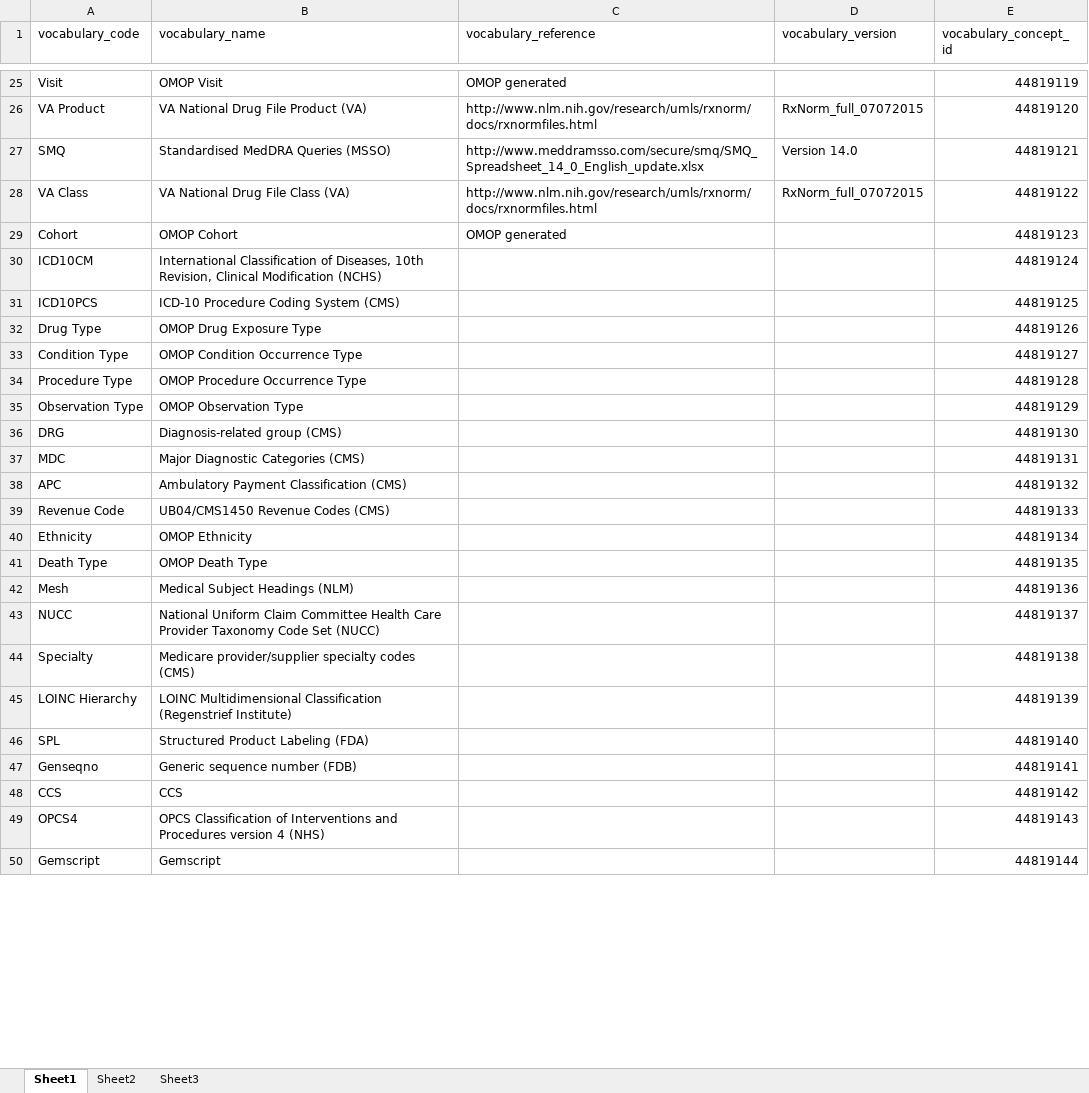
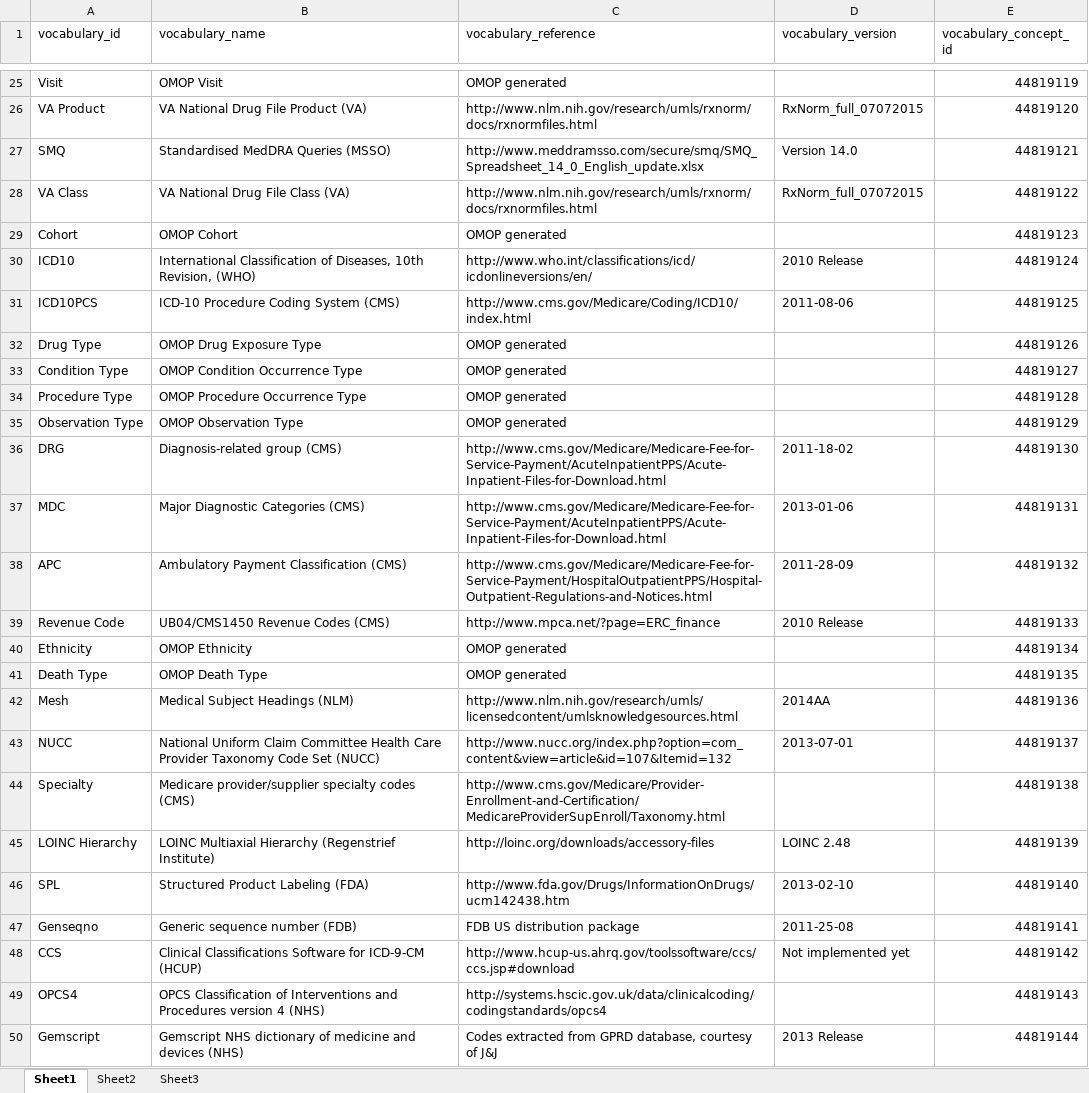
Before and after one commit to OHDSI/Vocabulary-v5.0, an Excel workbook: Conversion_from_v4/vocabulary.xlsx, sheet Sheet1, drawn as a sheet; only a part is shown, gaps mark what is left out; values as stored, in another font and other column widths than the file's, no cell formats; removed rows and columns are numbered as before the commit, all else as after; the diff covers the shown part only; the diff names each change by its address in the sheet, - before the commit and + after, or states it on an @@ line.

```diff
--- a/Conversion_from_v4/vocabulary.xlsx (sheet Sheet1)
+++ b/Conversion_from_v4/vocabulary.xlsx (sheet Sheet1)
-A1: vocabulary_code
+A1: vocabulary_id
-row 30: ICD10CM | International Classification of Diseases, 10th Revision, Clinical Modification (NCHS) |  |  | 44819124
+row 30: ICD10 | International Classification of Diseases, 10th Revision, (WHO) | http://www.who.int/classifications/icd/icdonlineversions/en/ | 2010 Release | 44819124
-C31 (vocabulary_reference): (empty)
+C31 (vocabulary_reference): http://www.cms.gov/Medicare/Coding/ICD10/index.html
-D31 (vocabulary_version): (empty)
+D31 (vocabulary_version): 2011-08-06
-C32:C35 (vocabulary_reference): (empty)
+C32:C35 (vocabulary_reference): OMOP generated
-C36:C37 (vocabulary_reference): (empty)
+C36:C37 (vocabulary_reference): http://www.cms.gov/Medicare/Medicare-Fee-for-Service-Payment/AcuteInpatientPPS/Acute-Inpatient-Files-for-Download.html
-D36 (vocabulary_version): (empty)
+D36 (vocabulary_version): 2011-18-02
-D37 (vocabulary_version): (empty)
+D37 (vocabulary_version): 2013-01-06
-C38 (vocabulary_reference): (empty)
+C38 (vocabulary_reference): http://www.cms.gov/Medicare/Medicare-Fee-for-Service-Payment/HospitalOutpatientPPS/Hospital-Outpatient-Regulations-and-Notices.html
-D38 (vocabulary_version): (empty)
+D38 (vocabulary_version): 2011-28-09
-C39 (vocabulary_reference): (empty)
+C39 (vocabulary_reference): http://www.mpca.net/?page=ERC_finance
-D39 (vocabulary_version): (empty)
+D39 (vocabulary_version): 2010 Release
-C40:C41 (vocabulary_reference): (empty)
+C40:C41 (vocabulary_reference): OMOP generated
-C42 (vocabulary_reference): (empty)
+C42 (vocabulary_reference): http://www.nlm.nih.gov/research/umls/licensedcontent/umlsknowledgesources.html
-D42 (vocabulary_version): (empty)
+D42 (vocabulary_version): 2014AA
-C43 (vocabulary_reference): (empty)
+C43 (vocabulary_reference): http://www.nucc.org/index.php?option=com_content&view=article&id=107&Itemid=132
-D43 (vocabulary_version): (empty)
+D43 (vocabulary_version): 2013-07-01
-C44 (vocabulary_reference): (empty)
+C44 (vocabulary_reference): http://www.cms.gov/Medicare/Provider-Enrollment-and-Certification/MedicareProviderSupEnroll/Taxonomy.html
-B45 (vocabulary_name): LOINC Multidimensional Classification (Regenstrief Institute)
+B45 (vocabulary_name): LOINC Multiaxial Hierarchy (Regenstrief Institute)
-C45 (vocabulary_reference): (empty)
+C45 (vocabulary_reference): http://loinc.org/downloads/accessory-files
-D45 (vocabulary_version): (empty)
+D45 (vocabulary_version): LOINC 2.48
-C46 (vocabulary_reference): (empty)
+C46 (vocabulary_reference): http://www.fda.gov/Drugs/InformationOnDrugs/ucm142438.htm
-D46 (vocabulary_version): (empty)
+D46 (vocabulary_version): 2013-02-10
-C47 (vocabulary_reference): (empty)
+C47 (vocabulary_reference): FDB US distribution package
-D47 (vocabulary_version): (empty)
+D47 (vocabulary_version): 2011-25-08
-B48 (vocabulary_name): CCS
+B48 (vocabulary_name): Clinical Classifications Software for ICD-9-CM (HCUP)
-C48 (vocabulary_reference): (empty)
+C48 (vocabulary_reference): http://www.hcup-us.ahrq.gov/toolssoftware/ccs/ccs.jsp#download
-D48 (vocabulary_version): (empty)
+D48 (vocabulary_version): Not implemented yet
-C49 (vocabulary_reference): (empty)
+C49 (vocabulary_reference): http://systems.hscic.gov.uk/data/clinicalcoding/codingstandards/opcs4
-B50 (vocabulary_name): Gemscript
+B50 (vocabulary_name): Gemscript NHS dictionary of medicine and devices (NHS)
-C50 (vocabulary_reference): (empty)
+C50 (vocabulary_reference): Codes extracted from GPRD database, courtesy of J&J
-D50 (vocabulary_version): (empty)
+D50 (vocabulary_version): 2013 Release
```
Also changed, not shown: 5 added rows and 20 edited cells elsewhere in this sheet, cell formats, Conversion_from_v4/cpt4_domain.xlsx, Conversion_from_v4/domain.xlsx, 29 other files.
